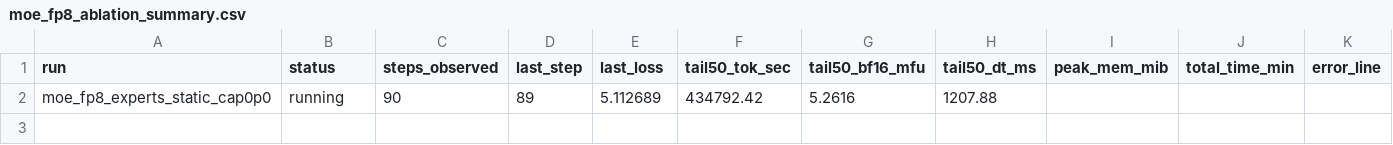
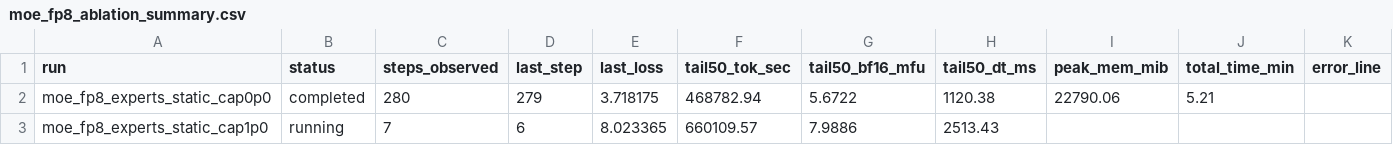
Before and after one commit to xiaobo-yang/nanochat, a CSV file: tmp_report/metrics/moe_fp8_ablation_summary.csv, drawn as a sheet; removed rows and columns are numbered as before the commit, all else as after; the diff names each change by its address in the sheet, - before the commit and + after, or states it on an @@ line.

```diff
--- a/tmp_report/metrics/moe_fp8_ablation_summary.csv
+++ b/tmp_report/metrics/moe_fp8_ablation_summary.csv
-row 2: moe_fp8_experts_static_cap0p0 | running | 90 | 89 | 5.112689 | 434792.42 | 5.2616 | 1207.88
+row 2: moe_fp8_experts_static_cap0p0 | completed | 280 | 279 | 3.718175 | 468782.94 | 5.6722 | 1120.38 | 22790.06 | 5.21
+row 3: moe_fp8_experts_static_cap1p0 | running | 7 | 6 | 8.023365 | 660109.57 | 7.9886 | 2513.43
```
Also changed, not shown: 7 other files.
